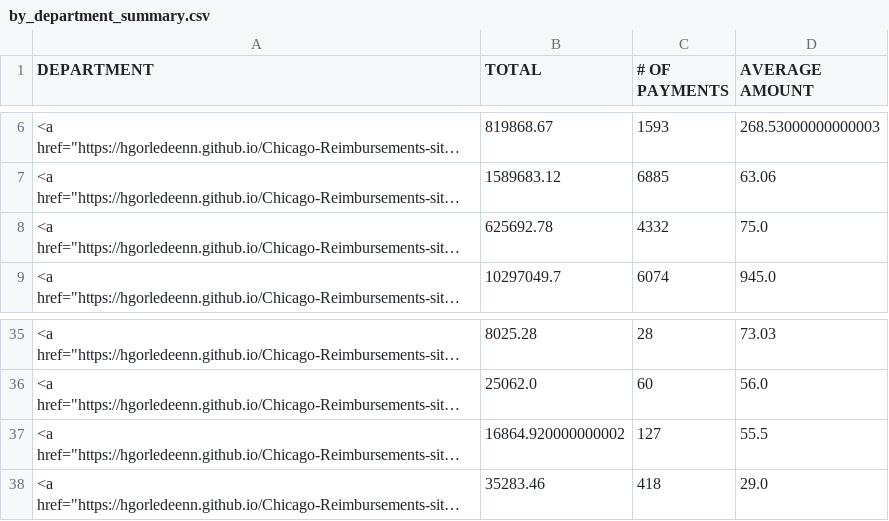
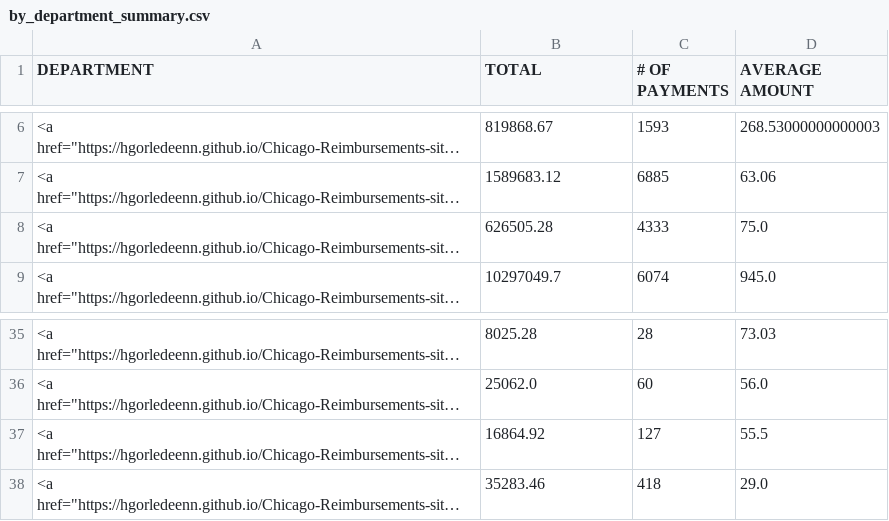
Before and after one commit to hgorledeenn/Chicago-Reimbursements-site, a CSV file: docs/by_department_summary.csv, drawn as a sheet; only a part is shown, gaps mark what is left out; long unchanged cells end in …; the diff names each change by its address in the sheet, - before the commit and + after, or states it on an @@ line.

```diff
--- a/docs/by_department_summary.csv
+++ b/docs/by_department_summary.csv
-B8 (TOTAL): 625692.78
+B8 (TOTAL): 626505.28
-C8 (# OF PAYMENTS): 4332
+C8 (# OF PAYMENTS): 4333
-B37 (TOTAL): 16864.920000000002
+B37 (TOTAL): 16864.92
```
Also changed, not shown: docs/dept-csvs/board-of-election-commissioners.csv, docs/dept-csvs/board-of-ethics.csv, 41 other files.
